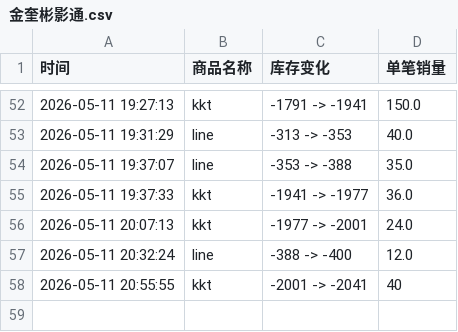
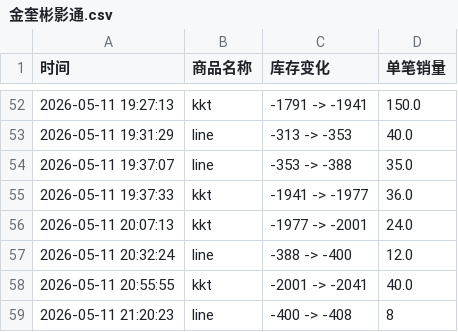
Before and after one commit to yuiki001/kevin-br0511, a CSV file: 金奎彬影通.csv, drawn as a sheet; only a part is shown, gaps mark what is left out.

Commit message:
自动更新数据 2026-05-11 21:20:25

```diff
--- a/金奎彬影通.csv
+++ b/金奎彬影通.csv
@@ -57,2 +57,3 @@
 2026-05-11 20:32:24,line,-388 -> -400,12.0
-2026-05-11 20:55:55,kkt,-2001 -> -2041,40
+2026-05-11 20:55:55,kkt,-2001 -> -2041,40.0
+2026-05-11 21:20:23,line,-400 -> -408,8
```
